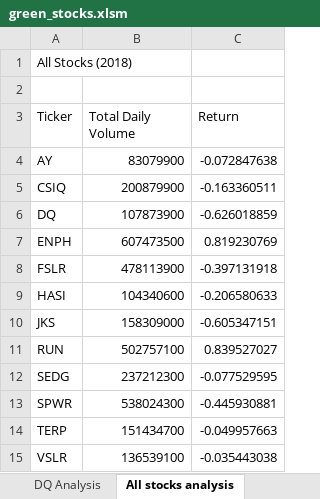
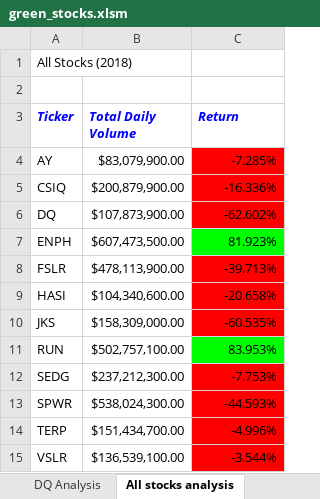
Before and after one commit to emariecovey/stock-analysis, an Excel workbook: green_stocks.xlsm, sheet All stocks analysis, drawn as a sheet; values as stored, in another font and other column widths than the file's, no borders; the diff names each change by its address in the sheet, - before the commit and + after, or states it on an @@ line.

```diff
--- a/green_stocks.xlsm (sheet All stocks analysis)
+++ b/green_stocks.xlsm (sheet All stocks analysis)
@@ A3:C3 bold: off → on, italic: off → on, text colour: black → #0000FF @@
-B4 (Total Daily Volume): 83079900
+B4 (Total Daily Volume): $83,079,900.00
-C4 (Return): -0.072847638
+C4 (Return): -7.285%
-C4:C6 fill: none
+C4:C6 fill: #FF0000
-B5 (Total Daily Volume): 200879900
+B5 (Total Daily Volume): $200,879,900.00
-C5 (Return): -0.163360511
+C5 (Return): -16.336%
-B6 (Total Daily Volume): 107873900
+B6 (Total Daily Volume): $107,873,900.00
-C6 (Return): -0.626018859
+C6 (Return): -62.602%
-B7 (Total Daily Volume): 607473500
+B7 (Total Daily Volume): $607,473,500.00
-C7 (Return): 0.819230769
+C7 (Return): 81.923%
-C7 fill: none
+C7 fill: #00FF00
-B8 (Total Daily Volume): 478113900
+B8 (Total Daily Volume): $478,113,900.00
-C8 (Return): -0.397131918
+C8 (Return): -39.713%
-C8:C10 fill: none
+C8:C10 fill: #FF0000
-B9 (Total Daily Volume): 104340600
+B9 (Total Daily Volume): $104,340,600.00
-C9 (Return): -0.206580633
+C9 (Return): -20.658%
-B10 (Total Daily Volume): 158309000
+B10 (Total Daily Volume): $158,309,000.00
-C10 (Return): -0.605347151
+C10 (Return): -60.535%
-B11 (Total Daily Volume): 502757100
+B11 (Total Daily Volume): $502,757,100.00
-C11 (Return): 0.839527027
+C11 (Return): 83.953%
-C11 fill: none
+C11 fill: #00FF00
-B12 (Total Daily Volume): 237212300
+B12 (Total Daily Volume): $237,212,300.00
-C12 (Return): -0.077529595
+C12 (Return): -7.753%
-C12:C15 fill: none
+C12:C15 fill: #FF0000
-B13 (Total Daily Volume): 538024300
+B13 (Total Daily Volume): $538,024,300.00
-C13 (Return): -0.445930881
+C13 (Return): -44.593%
-B14 (Total Daily Volume): 151434700
+B14 (Total Daily Volume): $151,434,700.00
-C14 (Return): -0.049957663
+C14 (Return): -4.996%
-B15 (Total Daily Volume): 136539100
+B15 (Total Daily Volume): $136,539,100.00
-C15 (Return): -0.035443038
+C15 (Return): -3.544%
```
Also changed, not shown: other sheet tabs.
